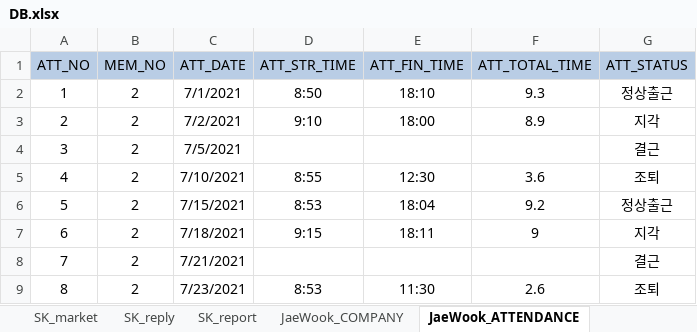
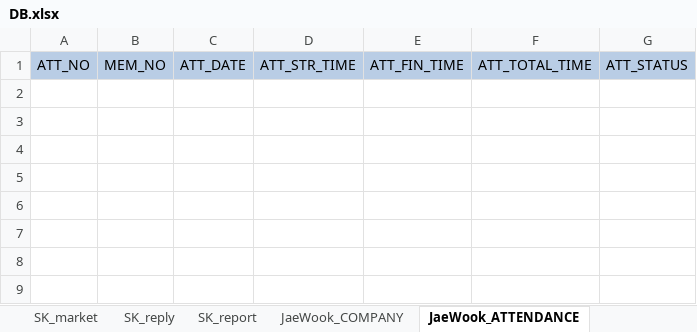
Before and after one commit to naldPark/thezo, an Excel workbook: DB.xlsx, sheet JaeWook_ATTENDANCE, drawn as a sheet; values as stored, in another font and other column widths than the file's, no borders; the diff names each change by its address in the sheet, - before the commit and + after, or states it on an @@ line.

```diff
--- a/DB.xlsx (sheet JaeWook_ATTENDANCE)
+++ b/DB.xlsx (sheet JaeWook_ATTENDANCE)
-row 2: 1 | 2 | 7/1/2021 | 8:50 | 18:10 | 9.3 | 정상출근
-row 3: 2 | 2 | 7/2/2021 | 9:10 | 18:00 | 8.9 | 지각
-row 4: 3 | 2 | 7/5/2021 |  |  |  | 결근
-row 5: 4 | 2 | 7/10/2021 | 8:55 | 12:30 | 3.6 | 조퇴
-row 6: 5 | 2 | 7/15/2021 | 8:53 | 18:04 | 9.2 | 정상출근
-row 7: 6 | 2 | 7/18/2021 | 9:15 | 18:11 | 9 | 지각
-row 8: 7 | 2 | 7/21/2021 |  |  |  | 결근
-row 9: 8 | 2 | 7/23/2021 | 8:53 | 11:30 | 2.6 | 조퇴
```
Also changed, not shown: sheet member(sample), sheet department, sheet JaeWook_COMPANY, sheet REFERENCE, 19 other files.
